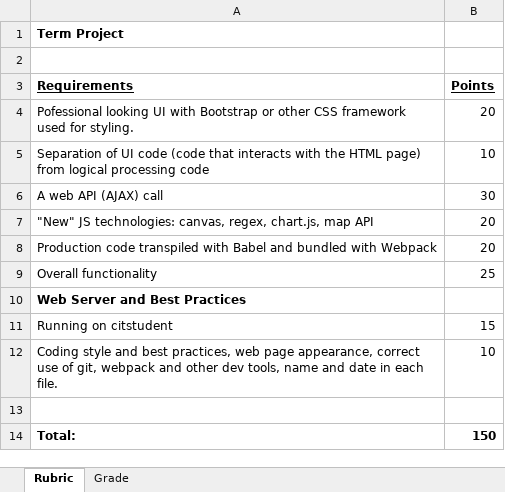
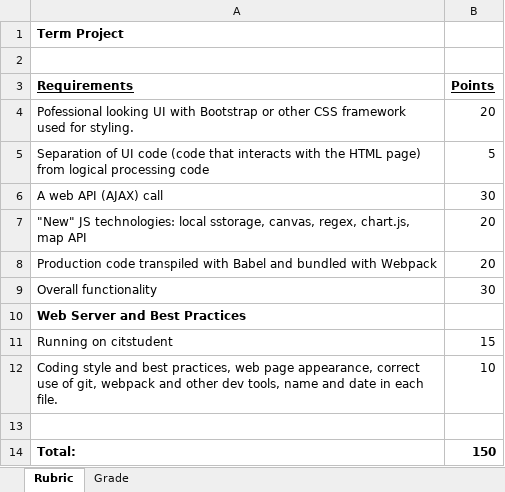
Before and after one commit to LCC-CIT/CS233JS-CourseMaterials, an Excel workbook: Labs/TermProject/CS233JS_TermProject_Rubric.xlsm, sheet Rubric, drawn as a sheet; values as stored, in another font and other column widths than the file's, no borders; the diff names each change by its address in the sheet, - before the commit and + after, or states it on an @@ line.

Commit message:
Updated the term project rubric

```diff
--- a/Labs/TermProject/CS233JS_TermProject_Rubric.xlsm (sheet Rubric)
+++ b/Labs/TermProject/CS233JS_TermProject_Rubric.xlsm (sheet Rubric)
-B5 (Points): 10
+B5 (Points): 5
-A7 (Requirements): …JS technologies: canvas, regex,…
+A7 (Requirements): …JS technologies: local sstorage, canvas, regex,…
-B9 (Points): 25
+B9 (Points): 30
```
Also changed, not shown: sheet Grade, charts or pictures.
